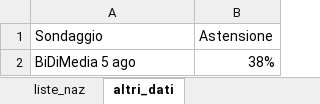
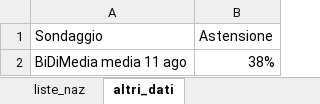
Before and after one commit to fornaeffe/elezioni, an Excel workbook: dati_2023/01.xlsx, sheet altri_dati, drawn as a sheet; values as stored, in another font and other column widths than the file's, no borders; the diff names each change by its address in the sheet, - before the commit and + after, or states it on an @@ line.

```diff
--- a/dati_2023/01.xlsx (sheet altri_dati)
+++ b/dati_2023/01.xlsx (sheet altri_dati)
-A2 (Sondaggio): BiDiMedia 5 ago
+A2 (Sondaggio): BiDiMedia media 11 ago
```
Also changed, not shown: sheet liste_naz, 10 other files.
